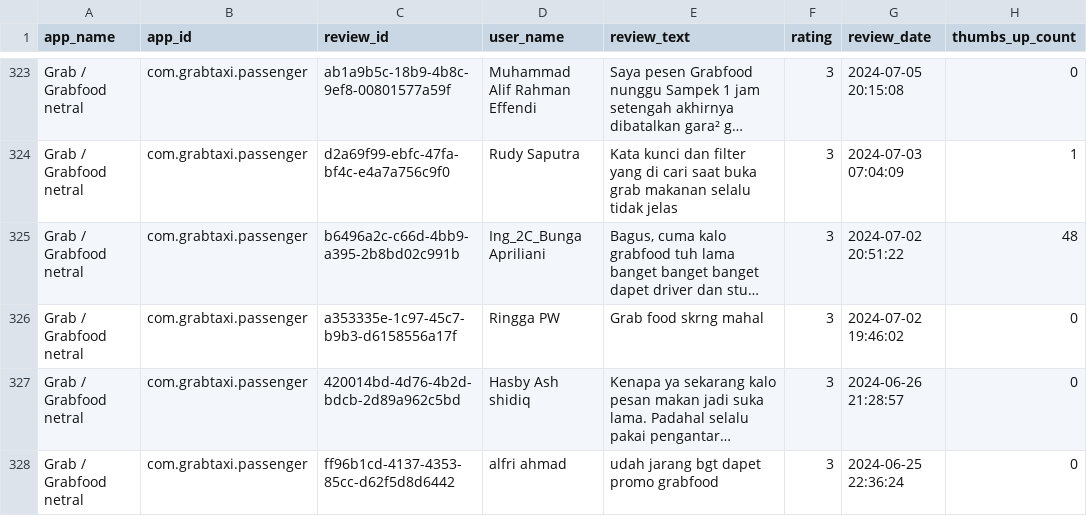
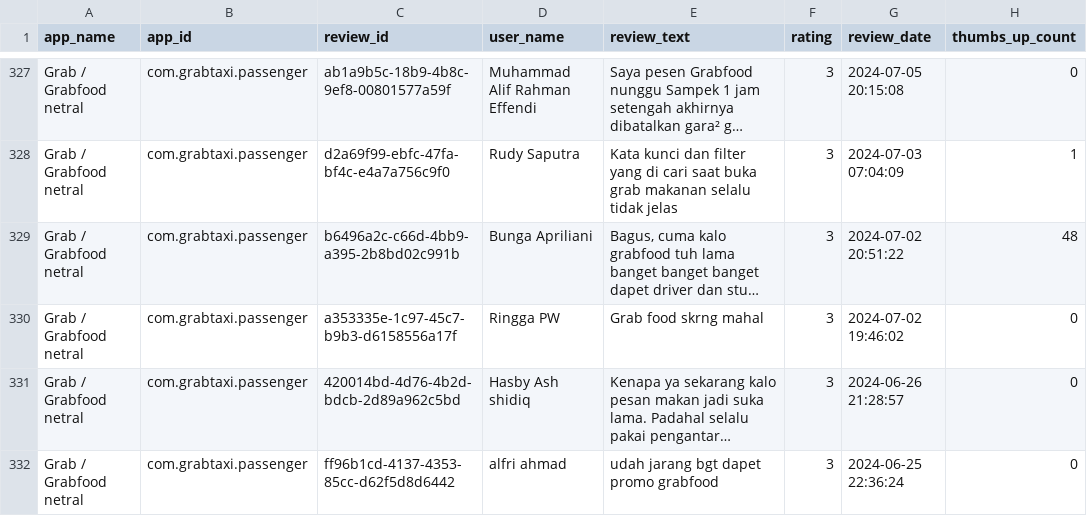
Before and after one commit to Gepx/sigap-ai, a CSV file: ai/dataset/grabfood_netral_googleplay_reviews.csv, drawn as a sheet; only a part is shown, gaps mark what is left out; long unchanged cells end in …; addresses are those after the commit; the diff covers the shown part only; the diff names each change by its address in the sheet, - before the commit and + after, or states it on an @@ line.

```diff
--- a/ai/dataset/grabfood_netral_googleplay_reviews.csv
+++ b/ai/dataset/grabfood_netral_googleplay_reviews.csv
-D329 (user_name): Ing_2C_Bunga Apriliani
+D329 (user_name): Bunga Apriliani
```
Also changed, not shown: 4 added rows, 2 removed rows and 4 edited cells elsewhere in this file, ai/dataset/gofood_googleplay_reviews.csv, ai/dataset/grabfood_googleplay_reviews.csv, 20 other files.
